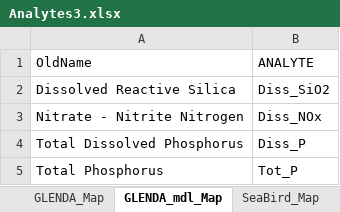
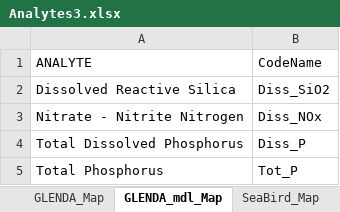
Before and after one commit to USEPA/GL_Data, an Excel workbook: Meta/Analytes3.xlsx, sheet GLENDA_mdl_Map, drawn as a sheet; values as stored, in another font and other column widths than the file's, no borders; removed rows and columns are numbered as before the commit, all else as after; the diff names each change by its address in the sheet, - before the commit and + after, or states it on an @@ line.

Commit message:
Fixed column names in GLENDA_mdl_Map

```diff
--- a/Meta/Analytes3.xlsx (sheet GLENDA_mdl_Map)
+++ b/Meta/Analytes3.xlsx (sheet GLENDA_mdl_Map)
-row 1: OldName | ANALYTE
+row 1: ANALYTE | CodeName
```
